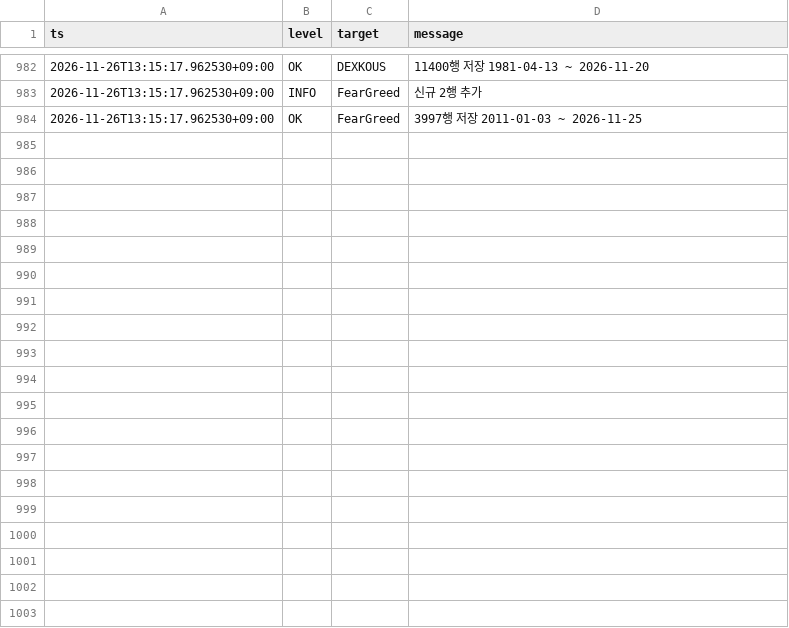
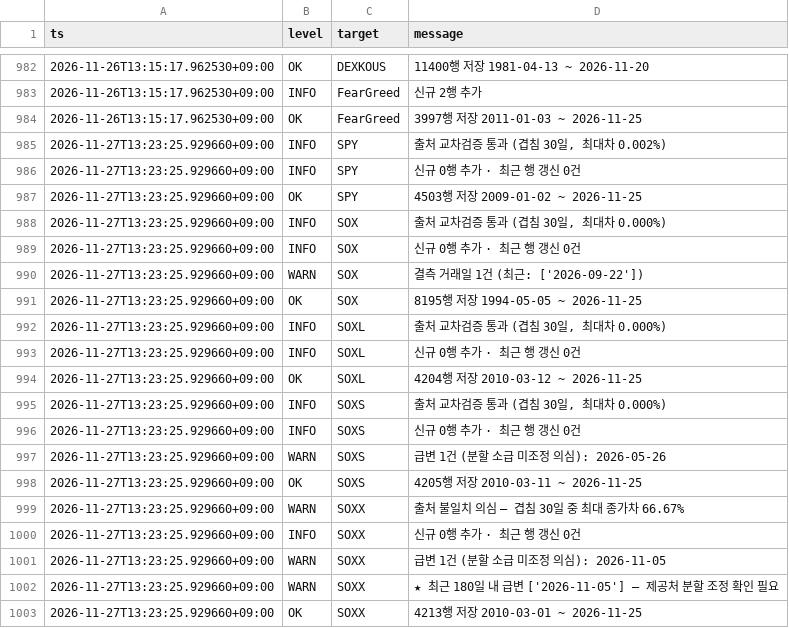
Before and after one commit to SANGMOLEE/soxl-data, a CSV file: logs/202611.csv, drawn as a sheet; only a part is shown, gaps mark what is left out; the diff covers the shown part only.

Commit message:
data: 2026-11-25 [WARN]

```diff
--- a/logs/202611.csv
+++ b/logs/202611.csv
@@ -984 +984,20 @@ ts,level,target,message
 2026-11-26T13:15:17.962530+09:00,OK,FearGreed,3997행 저장  2011-01-03 ~ 2026-11-25
+2026-11-27T13:23:25.929660+09:00,INFO,SPY,"출처 교차검증 통과 (겹침 30일, 최대차 0.002%)"
+2026-11-27T13:23:25.929660+09:00,INFO,SPY,신규 0행 추가 · 최근 행 갱신 0건
+2026-11-27T13:23:25.929660+09:00,OK,SPY,4503행 저장  2009-01-02 ~ 2026-11-25
+2026-11-27T13:23:25.929660+09:00,INFO,SOX,"출처 교차검증 통과 (겹침 30일, 최대차 0.000%)"
+2026-11-27T13:23:25.929660+09:00,INFO,SOX,신규 0행 추가 · 최근 행 갱신 0건
+2026-11-27T13:23:25.929660+09:00,WARN,SOX,결측 거래일 1건 (최근: ['2026-09-22'])
+2026-11-27T13:23:25.929660+09:00,OK,SOX,8195행 저장  1994-05-05 ~ 2026-11-25
+2026-11-27T13:23:25.929660+09:00,INFO,SOXL,"출처 교차검증 통과 (겹침 30일, 최대차 0.000%)"
+2026-11-27T13:23:25.929660+09:00,INFO,SOXL,신규 0행 추가 · 최근 행 갱신 0건
+2026-11-27T13:23:25.929660+09:00,OK,SOXL,4204행 저장  2010-03-12 ~ 2026-11-25
+2026-11-27T13:23:25.929660+09:00,INFO,SOXS,"출처 교차검증 통과 (겹침 30일, 최대차 0.000%)"
+2026-11-27T13:23:25.929660+09:00,INFO,SOXS,신규 0행 추가 · 최근 행 갱신 0건
+2026-11-27T13:23:25.929660+09:00,WARN,SOXS,급변 1건 (분할 소급 미조정 의심): 2026-05-26
+2026-11-27T13:23:25.929660+09:00,OK,SOXS,4205행 저장  2010-03-11 ~ 2026-11-25
+2026-11-27T13:23:25.929660+09:00,WARN,SOXX,출처 불일치 의심 — 겹침 30일 중 최대 종가차 66.67%
+2026-11-27T13:23:25.929660+09:00,INFO,SOXX,신규 0행 추가 · 최근 행 갱신 0건
+2026-11-27T13:23:25.929660+09:00,WARN,SOXX,급변 1건 (분할 소급 미조정 의심): 2026-11-05
+2026-11-27T13:23:25.929660+09:00,WARN,SOXX,★ 최근 180일 내 급변 ['2026-11-05'] — 제공처 분할 조정 확인 필요
+2026-11-27T13:23:25.929660+09:00,OK,SOXX,4213행 저장  2010-03-01 ~ 2026-11-25
```
Also changed, not shown: 23 added rows elsewhere in this file, data/sentiment/fear_greed.csv, 4 other files.
